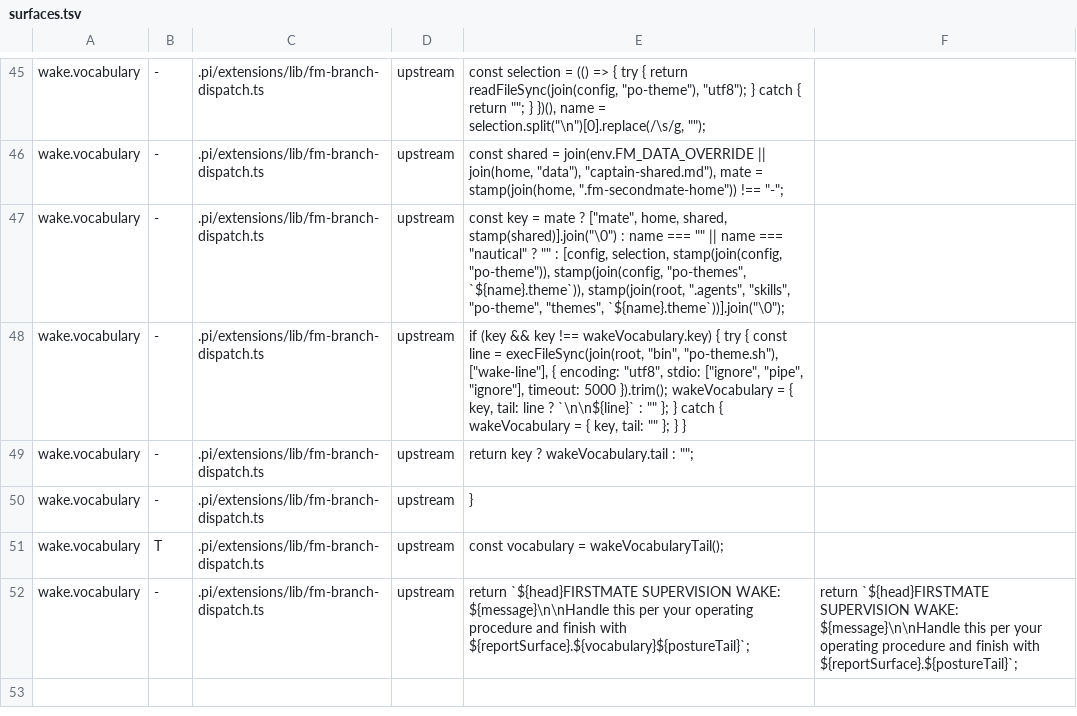
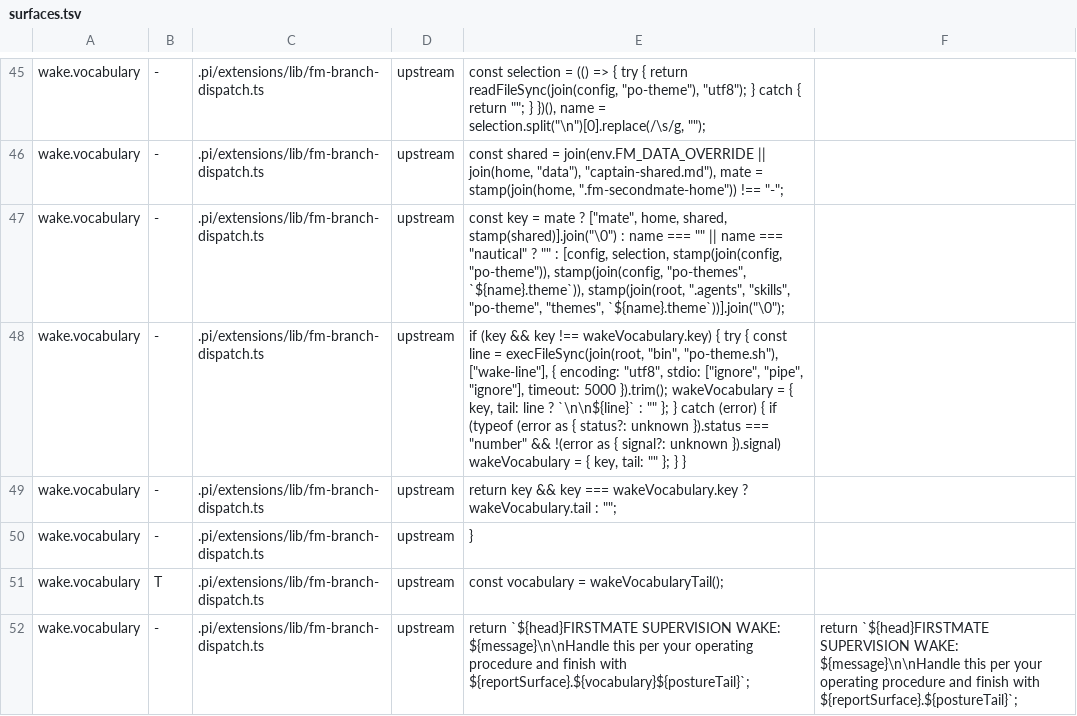
Before and after one commit to pixeloven/operator, a TSV file: .agents/skills/po-theme/surfaces.tsv, drawn as a sheet; only a part is shown, gaps mark what is left out.

Commit message:
no-mistakes(review): Retry wake-line after killed runs instead of caching failure

```diff
--- a/.agents/skills/po-theme/surfaces.tsv
+++ b/.agents/skills/po-theme/surfaces.tsv
@@ -47,4 +47,4 @@ wake.vocabulary	-	.pi/extensions/lib/fm-branch-dispatch.ts	upstream	const shared
 wake.vocabulary	-	.pi/extensions/lib/fm-branch-dispatch.ts	upstream	const key = mate ? ["mate", home, shared, stamp(shared)].join("\0") : name === "" || name === "nautical" ? "" : [config, selection, stamp(join(config, "po-theme")), stamp(join(config, "po-themes", `${name}.theme`)), stamp(join(root, ".agents", "skills", "po-theme", "themes", `${name}.theme`))].join("\0");	
-wake.vocabulary	-	.pi/extensions/lib/fm-branch-dispatch.ts	upstream	if (key && key !== wakeVocabulary.key) { try { const line = execFileSync(join(root, "bin", "po-theme.sh"), ["wake-line"], { encoding: "utf8", stdio: ["ignore", "pipe", "ignore"], timeout: 5000 }).trim(); wakeVocabulary = { key, tail: line ? `\n\n${line}` : "" }; } catch { wakeVocabulary = { key, tail: "" }; } }	
-wake.vocabulary	-	.pi/extensions/lib/fm-branch-dispatch.ts	upstream	return key ? wakeVocabulary.tail : "";	
+wake.vocabulary	-	.pi/extensions/lib/fm-branch-dispatch.ts	upstream	if (key && key !== wakeVocabulary.key) { try { const line = execFileSync(join(root, "bin", "po-theme.sh"), ["wake-line"], { encoding: "utf8", stdio: ["ignore", "pipe", "ignore"], timeout: 5000 }).trim(); wakeVocabulary = { key, tail: line ? `\n\n${line}` : "" }; } catch (error) { if (typeof (error as { status?: unknown }).status === "number" && !(error as { signal?: unknown }).signal) wakeVocabulary = { key, tail: "" }; } }	
+wake.vocabulary	-	.pi/extensions/lib/fm-branch-dispatch.ts	upstream	return key && key === wakeVocabulary.key ? wakeVocabulary.tail : "";	
 wake.vocabulary	-	.pi/extensions/lib/fm-branch-dispatch.ts	upstream	}	
```
Also changed, not shown: 2 other files.
